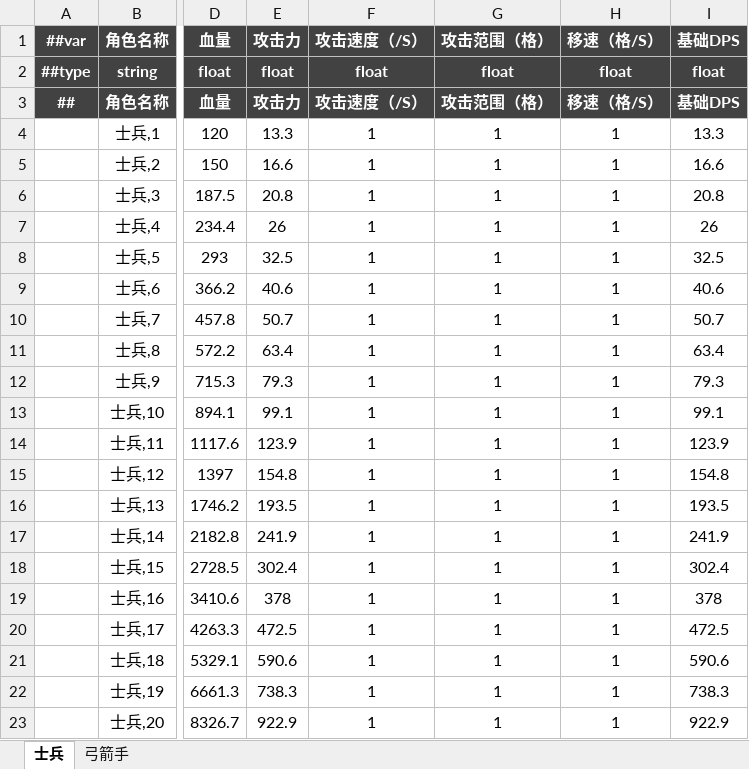
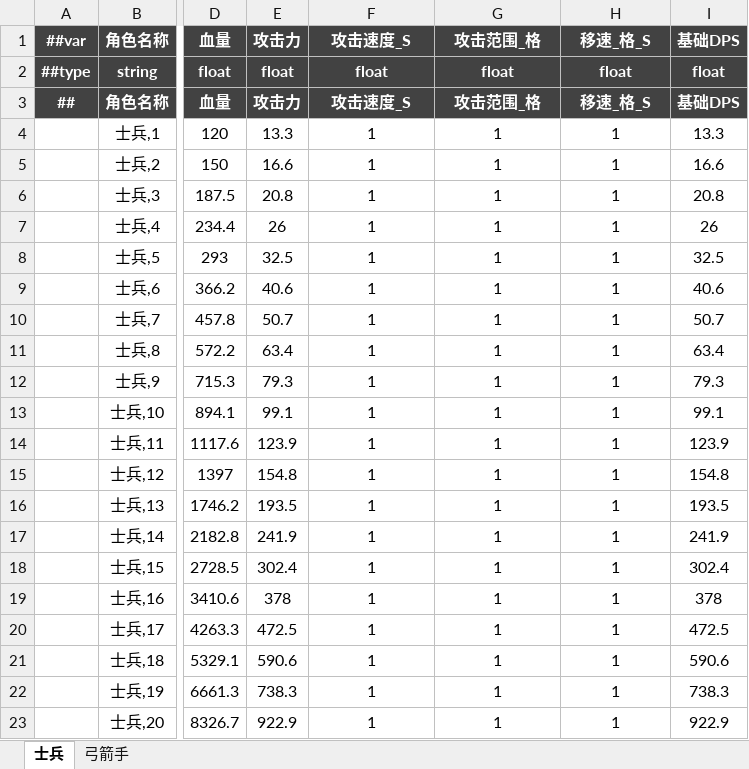
Before and after one commit to OmiGame/---TetrisBattle.MathTools---, an Excel workbook: LubanConfig/MiniTemplate/Datas/生成数据/#角色成长数据.xlsx, sheet 士兵, drawn as a sheet; only a part is shown, gaps mark what is left out; values as stored, in another font and other column widths than the file's, no borders; the diff names each change by its address in the sheet, - before the commit and + after, or states it on an @@ line.

```diff
--- a/LubanConfig/MiniTemplate/Datas/生成数据/#角色成长数据.xlsx (sheet 士兵)
+++ b/LubanConfig/MiniTemplate/Datas/生成数据/#角色成长数据.xlsx (sheet 士兵)
-F1: 攻击速度（/S）
+F1: 攻击速度_S
-G1: 攻击范围（格）
+G1: 攻击范围_格
-H1: 移速（格/S）
+H1: 移速_格_S
-F3 (攻击速度_S): 攻击速度（/S）
+F3 (攻击速度_S): 攻击速度_S
-G3 (攻击范围_格): 攻击范围（格）
+G3 (攻击范围_格): 攻击范围_格
-H3 (移速_格_S): 移速（格/S）
+H3 (移速_格_S): 移速_格_S
```
Also changed, not shown: sheet 弓箭手, LubanConfig/MiniTemplate/Datas/生成数据/#肉鸽技能选择节奏.xlsx, LubanConfig/MiniTemplate/Datas/生成数据/#阵容战力成长表.xlsx, 10 other files.
